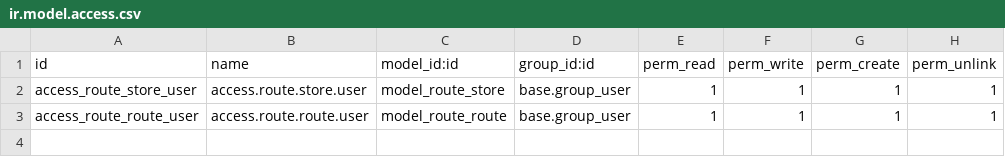
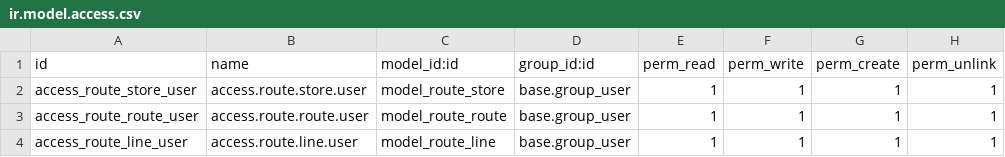
Before and after one commit to yfayed2006/Turkish-Elit, a CSV file: addons/route_core/security/ir.model.access.csv, drawn as a sheet.

Commit message:
Update ir.model.access.csv

```diff
--- a/addons/route_core/security/ir.model.access.csv
+++ b/addons/route_core/security/ir.model.access.csv
@@ -3 +3,2 @@ access_route_store_user,access.route.store.user,model_route_store,base.group_use
 access_route_route_user,access.route.route.user,model_route_route,base.group_user,1,1,1,1
+access_route_line_user,access.route.line.user,model_route_line,base.group_user,1,1,1,1
```
